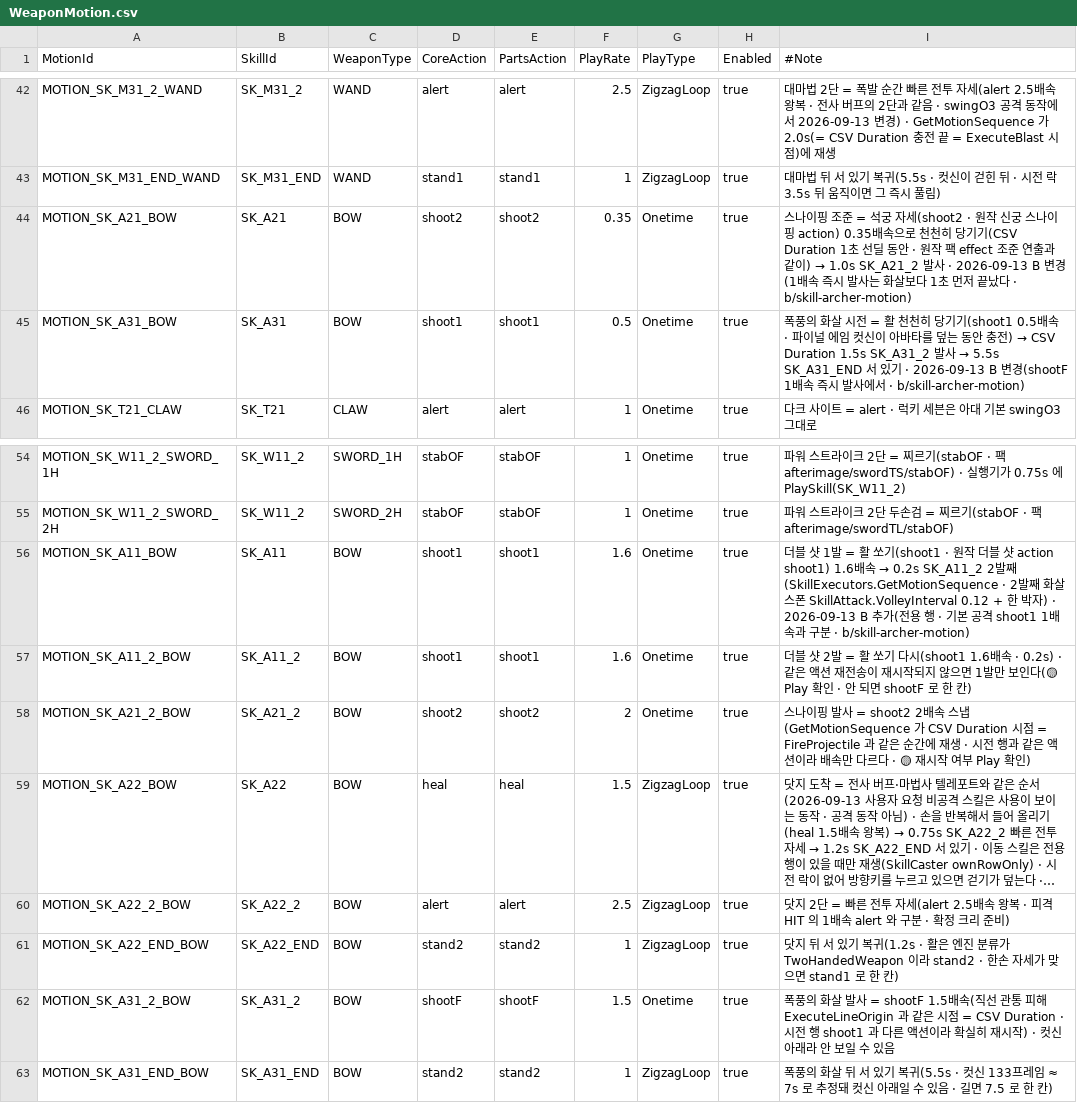
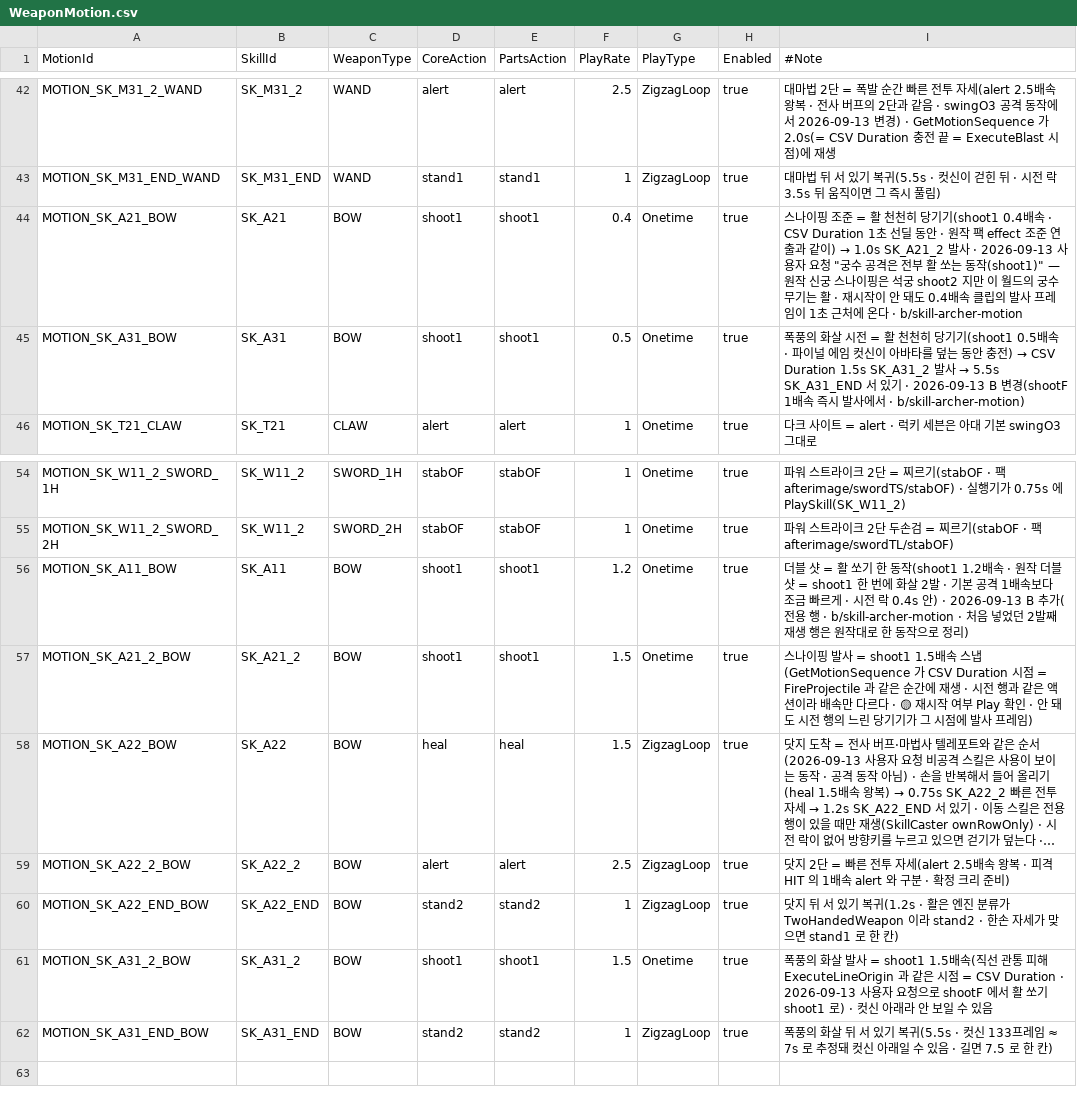
Before and after one commit to alsrn5172/villagedefense, a CSV file: RootDesk/MyDesk/WeaponMotion.csv, drawn as a sheet; only a part is shown, gaps mark what is left out; long unchanged cells end in …; removed rows and columns are numbered as before the commit, all else as after; the diff names each change by its address in the sheet, - before the commit and + after, or states it on an @@ line.

```diff
--- a/RootDesk/MyDesk/WeaponMotion.csv
+++ b/RootDesk/MyDesk/WeaponMotion.csv
-D44 (CoreAction): shoot2
+D44 (CoreAction): shoot1
-E44 (PartsAction): shoot2
+E44 (PartsAction): shoot1
-F44 (PlayRate): 0.35
+F44 (PlayRate): 0.4
@@ I44 (#Note): …조준 = 석궁 자세(shoot2 · 원작 신궁 스나이핑 action) 0.35배속으로 천천히 당기기(CSV Duration 1초 선딜 동안 · 원작 팩 effect 조준 연출과 같이) → 1.0s SK_A21_2 발사 · 2026-09-13 B 변경(1배속 즉시 발사는 화살보다 1초 먼저 끝났다 · b/skill-archer-motion) → …조준 = 활 천천히 당기기(shoot1 0.4배속 · CSV Duration 1초 선딜 동안 · 원작 팩 effect 조준 연출과 같이) → 1.0s SK_A21_2 발사 · 2026-09-13 사용자 요청 "궁수 공격은 전부 활 쏘는 동작(shoot1)" — 원작 신궁 스나이핑은 석궁 shoot2 지만 이 월드의 궁수 무기는 활 · 재시작이 안 돼도 0.4배속 클립의 발사 프레임이 1초 근처에 온다 · b/skill-archer-motion @@
-F56 (PlayRate): 1.6
+F56 (PlayRate): 1.2
@@ I56 (#Note): …샷 1발 = 활 쏘기(shoot1 · 원작 더블 샷 action shoot1) 1.6배속 → 0.2s SK_A11_2 2발째(SkillExecutors.GetMotionSequence · 2발째 화살 스폰 SkillAttack.VolleyInterval 0.12 + 한 박자) · 2026-09-13 B 추가(전용 행 · 기본 공격 shoot1 1배속과 구분 · b/skill-archer-motion) → …샷 = 활 쏘기 한 동작(shoot1 1.2배속 · 원작 더블 샷 = shoot1 한 번에 화살 2발 · 기본 공격 1배속보다 조금 빠르게 · 시전 락 0.4s 안) · 2026-09-13 B 추가(전용 행 · b/skill-archer-motion · 처음 넣었던 2발째 재생 행은 원작대로 한 동작으로 정리) @@
-row 57: MOTION_SK_A11_2_BOW | SK_A11_2 | BOW | shoot1 | shoot1 | 1.6 | Onetime | true | 더블 샷 2발 = 활 쏘기 다시(shoot1 1.6배속 · 0.2s) · 같은 액션 재전송이 재시작되지 않으면 1발만 보인다(🟡 Play 확인 · 안 되면 shootF 로 한 칸)
-D57 (CoreAction): shoot2
+D57 (CoreAction): shoot1
-E57 (PartsAction): shoot2
+E57 (PartsAction): shoot1
-F57 (PlayRate): 2
+F57 (PlayRate): 1.5
-I57 (#Note): …발사 = shoot2 2배속 스냅(GetMotionSequence 가 CSV Duration 시점 = FireProjectile 과 같은 순간에 재생 · 시전 행과 같은 액션이라 배속만 다르다 · 🟡 재시작 여부 Play 확인)
+I57 (#Note): …발사 = shoot1 1.5배속 스냅(GetMotionSequence 가 CSV Duration 시점 = FireProjectile 과 같은 순간에 재생 · 시전 행과 같은 액션이라 배속만 다르다 · 🟡 재시작 여부 Play 확인 · 안 돼도 시전 행의 느린 당기기가 그 시점에 발사 프레임)
-D61 (CoreAction): shootF
+D61 (CoreAction): shoot1
-E61 (PartsAction): shootF
+E61 (PartsAction): shoot1
-I61 (#Note): …발사 = shootF 1.5배속(직선 관통 피해 ExecuteLineOrigin 과 같은 시점 = CSV Duration · 시전 행 shoot1 과 다른 액션이라 확실히 재시작) · 컷신…
+I61 (#Note): …발사 = shoot1 1.5배속(직선 관통 피해 ExecuteLineOrigin 과 같은 시점 = CSV Duration · 2026-09-13 사용자 요청으로 shootF 에서 활 쏘기 shoot1 로) · 컷신…
```
Also changed, not shown: 3 other files.
